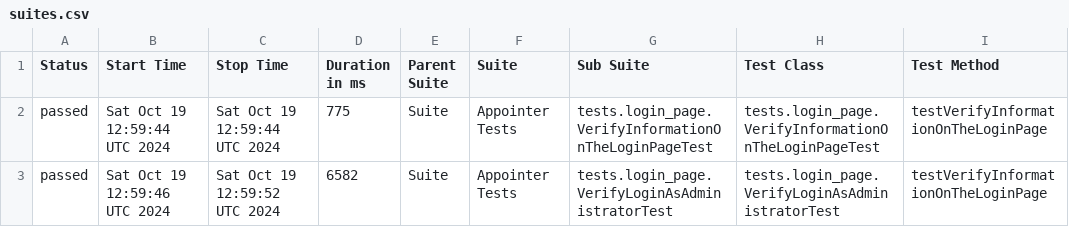
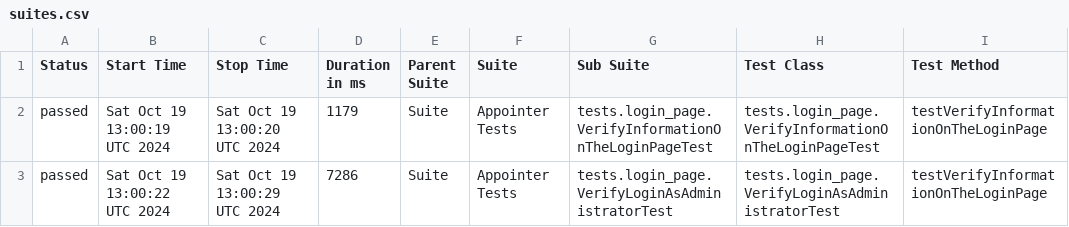
Before and after one commit to vadym-udaltsov/Appointer_Automation, a CSV file: data/suites.csv, drawn as a sheet; only a part is shown; the diff names each change by its address in the sheet, - before the commit and + after, or states it on an @@ line.

```diff
--- a/data/suites.csv
+++ b/data/suites.csv
-B2 (Start Time): Sat Oct 19 12:59:44 UTC 2024
+B2 (Start Time): Sat Oct 19 13:00:19 UTC 2024
-C2 (Stop Time): Sat Oct 19 12:59:44 UTC 2024
+C2 (Stop Time): Sat Oct 19 13:00:20 UTC 2024
-D2 (Duration in ms): 775
+D2 (Duration in ms): 1179
-B3 (Start Time): Sat Oct 19 12:59:46 UTC 2024
+B3 (Start Time): Sat Oct 19 13:00:22 UTC 2024
-C3 (Stop Time): Sat Oct 19 12:59:52 UTC 2024
+C3 (Stop Time): Sat Oct 19 13:00:29 UTC 2024
-D3 (Duration in ms): 6582
+D3 (Duration in ms): 7286
```
Also changed, not shown: 19 other files.
